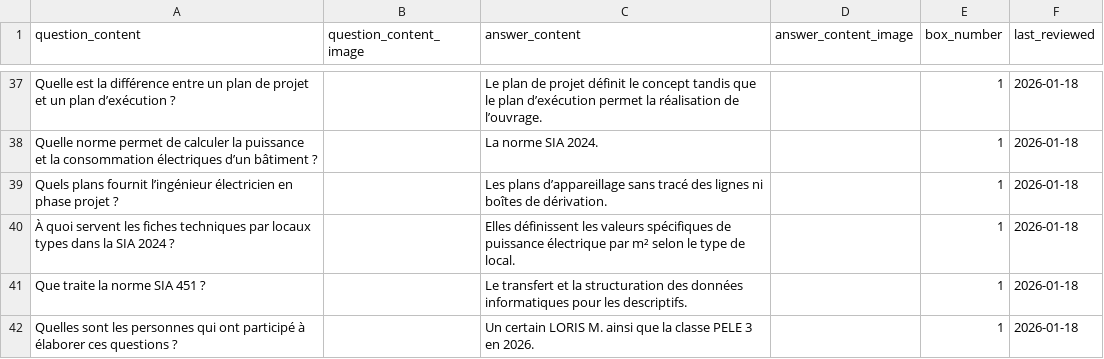
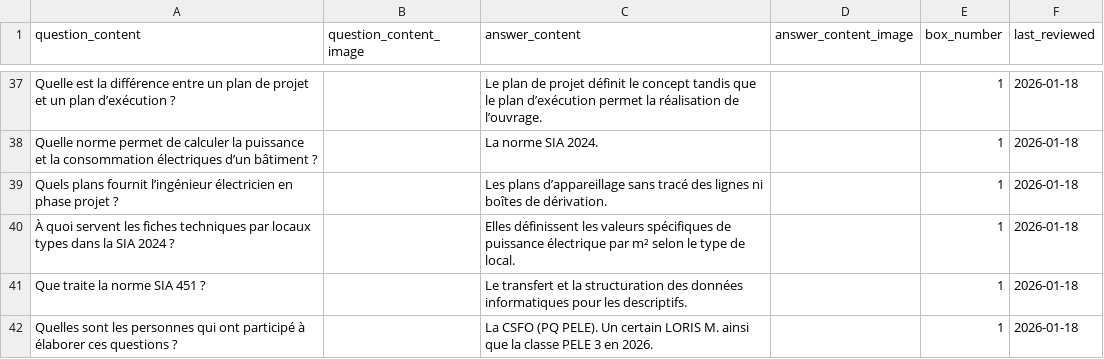
Before and after one commit to leitexper1/leitnercfc, a CSV file: docs/csv/SIA_questions_2011_2023.csv, drawn as a sheet; only a part is shown, gaps mark what is left out.

Commit message:
V17 csv oibt sia

```diff
--- a/docs/csv/SIA_questions_2011_2023.csv
+++ b/docs/csv/SIA_questions_2011_2023.csv
@@ -41,2 +41,2 @@ Quels plans fournit l’ingénieur électricien en phase projet ?,,Les plans d
 Que traite la norme SIA 451 ?,,Le transfert et la structuration des données informatiques pour les descriptifs.,,1,2026-01-18
-Quelles sont les personnes qui ont participé à élaborer ces questions ?,,Un certain LORIS M. ainsi que la classe PELE 3 en 2026.,,1,2026-01-18
+Quelles sont les personnes qui ont participé à élaborer ces questions ?,,La CSFO (PQ PELE). Un certain LORIS M. ainsi que la classe PELE 3 en 2026.,,1,2026-01-18
```
